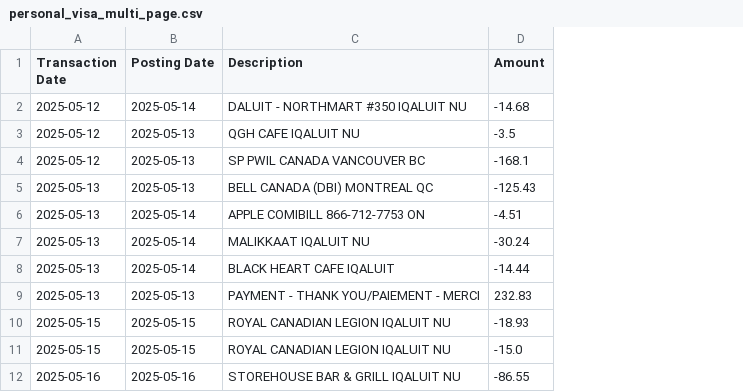
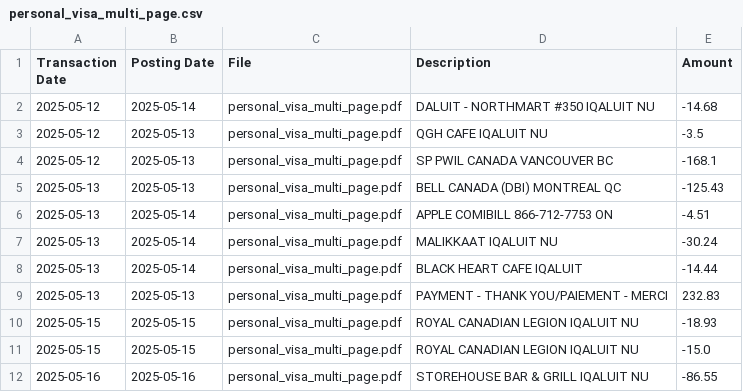
Before and after one commit to colinbendell/rbc-pdf-to-csv, a CSV file: samples/personal_visa_multi_page.csv, drawn as a sheet; only a part is shown; the diff names each change by its address in the sheet, - before the commit and + after, or states it on an @@ line.

```diff
--- a/samples/personal_visa_multi_page.csv
+++ b/samples/personal_visa_multi_page.csv
+column C (File), rows 2-12: all personal_visa_multi_page.pdf
```
Also changed, not shown: samples/business_visa_multi_card.csv, samples/business_visa_multi_page.csv, 6 other files.
